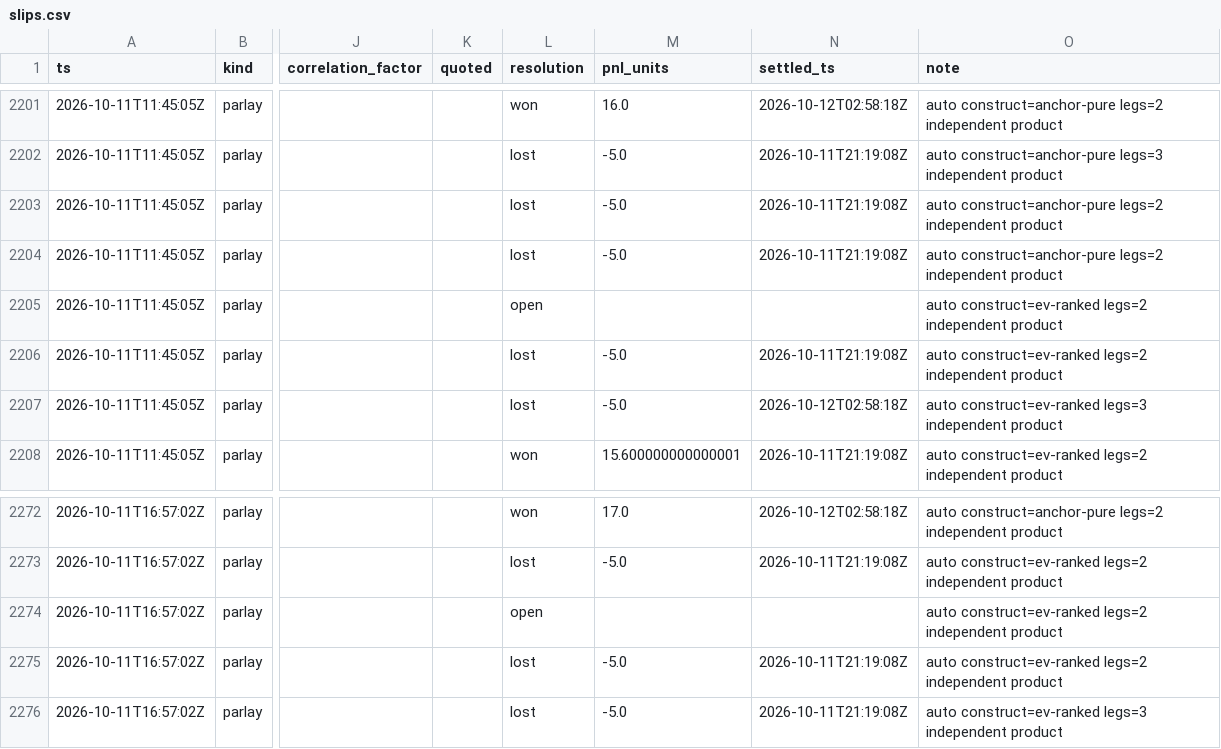
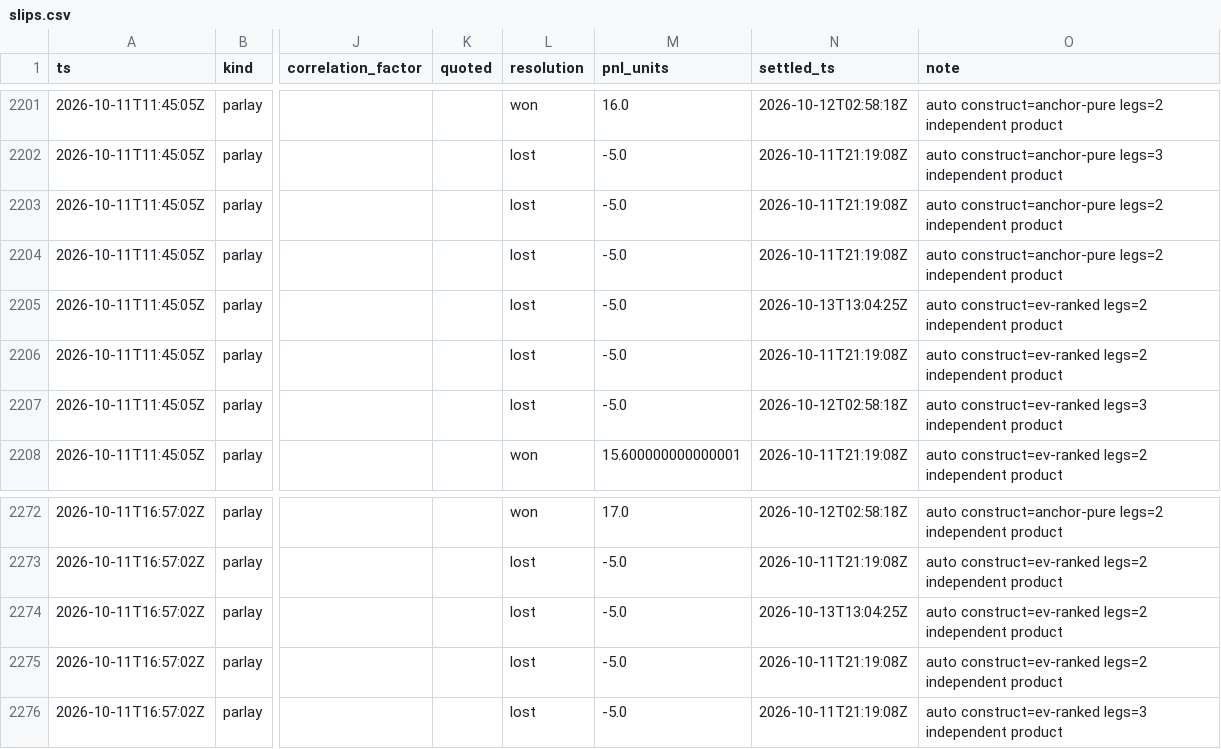
Before and after one commit to zilverest/prop-lab, a CSV file: data/slips.csv, drawn as a sheet; only a part is shown, gaps mark what is left out; the diff covers the shown part only; the diff names each change by its address in the sheet, - before the commit and + after, or states it on an @@ line.

Commit message:
settle 2026-10-13T13:04Z

```diff
--- a/data/slips.csv
+++ b/data/slips.csv
-L2205 (resolution): open
+L2205 (resolution): lost
-M2205 (pnl_units): (empty)
+M2205 (pnl_units): -5.0
-N2205 (settled_ts): (empty)
+N2205 (settled_ts): 2026-10-13T13:04:25Z
-L2274 (resolution): open
+L2274 (resolution): lost
-M2274 (pnl_units): (empty)
+M2274 (pnl_units): -5.0
-N2274 (settled_ts): (empty)
+N2274 (settled_ts): 2026-10-13T13:04:25Z
```
Also changed, not shown: 112 edited cells elsewhere in this file, data/pipeline_health.csv, data/sgp_shadow_decisions.csv, 8 other files.
